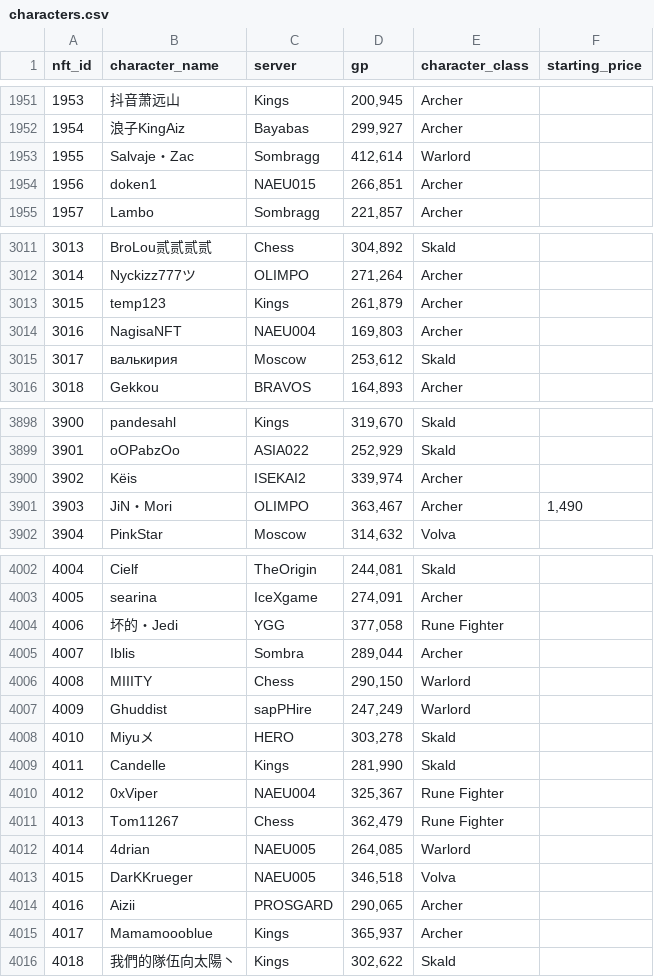
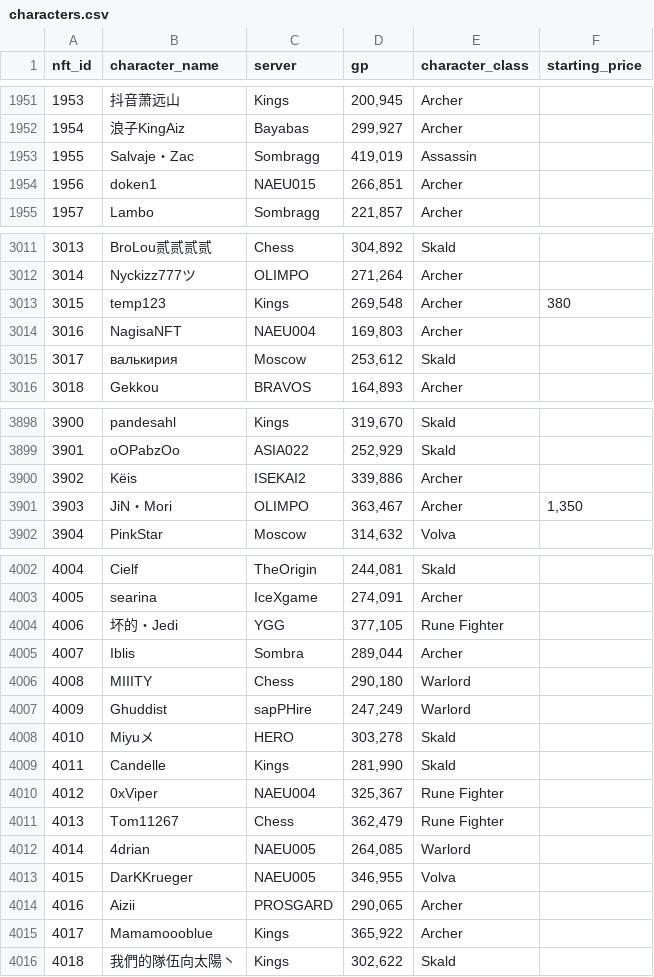
Before and after one commit to lyurgg/ymir-nft-character-search, a CSV file: characters.csv, drawn as a sheet; only a part is shown, gaps mark what is left out; the diff covers the shown part only.

```diff
--- a/characters.csv
+++ b/characters.csv
@@ -1952,3 +1952,3 @@ nft_id,character_name,server,gp,character_class,starting_price
 1954,浪子KingAiz,Bayabas,"299,927",Archer,
-1955,Salvaje・Zac,Sombragg,"412,614",Warlord,
+1955,Salvaje・Zac,Sombragg,"419,019",Assassin,
 1956,doken1,NAEU015,"266,851",Archer,
@@ -3012,3 +3012,3 @@ nft_id,character_name,server,gp,character_class,starting_price
 3014,Nyckizz777ツ,OLIMPO,"271,264",Archer,
-3015,temp123,Kings,"261,879",Archer,
+3015,temp123,Kings,"269,548",Archer,380
 3016,NagisaNFT,NAEU004,"169,803",Archer,
@@ -3899,4 +3899,4 @@ nft_id,character_name,server,gp,character_class,starting_price
 3901,oOPabzOo,ASIA022,"252,929",Skald,
-3902,Këis,ISEKAI2,"339,974",Archer,
-3903,JiN・Mori,OLIMPO,"363,467",Archer,"1,490"
+3902,Këis,ISEKAI2,"339,886",Archer,
+3903,JiN・Mori,OLIMPO,"363,467",Archer,"1,350"
 3904,PinkStar,Moscow,"314,632",Volva,
@@ -4003,5 +4003,5 @@ nft_id,character_name,server,gp,character_class,starting_price
 4005,searina,IceXgame,"274,091",Archer,
-4006,坏的・Jedi,YGG,"377,058",Rune Fighter,
+4006,坏的・Jedi,YGG,"377,105",Rune Fighter,
 4007,Iblis,Sombra,"289,044",Archer,
-4008,MIIITY,Chess,"290,150",Warlord,
+4008,MIIITY,Chess,"290,180",Warlord,
 4009,Ghuddist,sapPHire,"247,249",Warlord,
@@ -4012,5 +4012,5 @@ nft_id,character_name,server,gp,character_class,starting_price
 4014,4drian,NAEU005,"264,085",Warlord,
-4015,DarKKrueger,NAEU005,"346,518",Volva,
+4015,DarKKrueger,NAEU005,"346,955",Volva,
 4016,Aizii,PROSGARD,"290,065",Archer,
-4017,Mamamoooblue,Kings,"365,937",Archer,
+4017,Mamamoooblue,Kings,"365,922",Archer,
 4018,我們的隊伍向太陽丶,Kings,"302,622",Skald,
```
Also changed, not shown: 2 added rows, 1 removed row and 46 edited cells elsewhere in this file, 29 other files.
